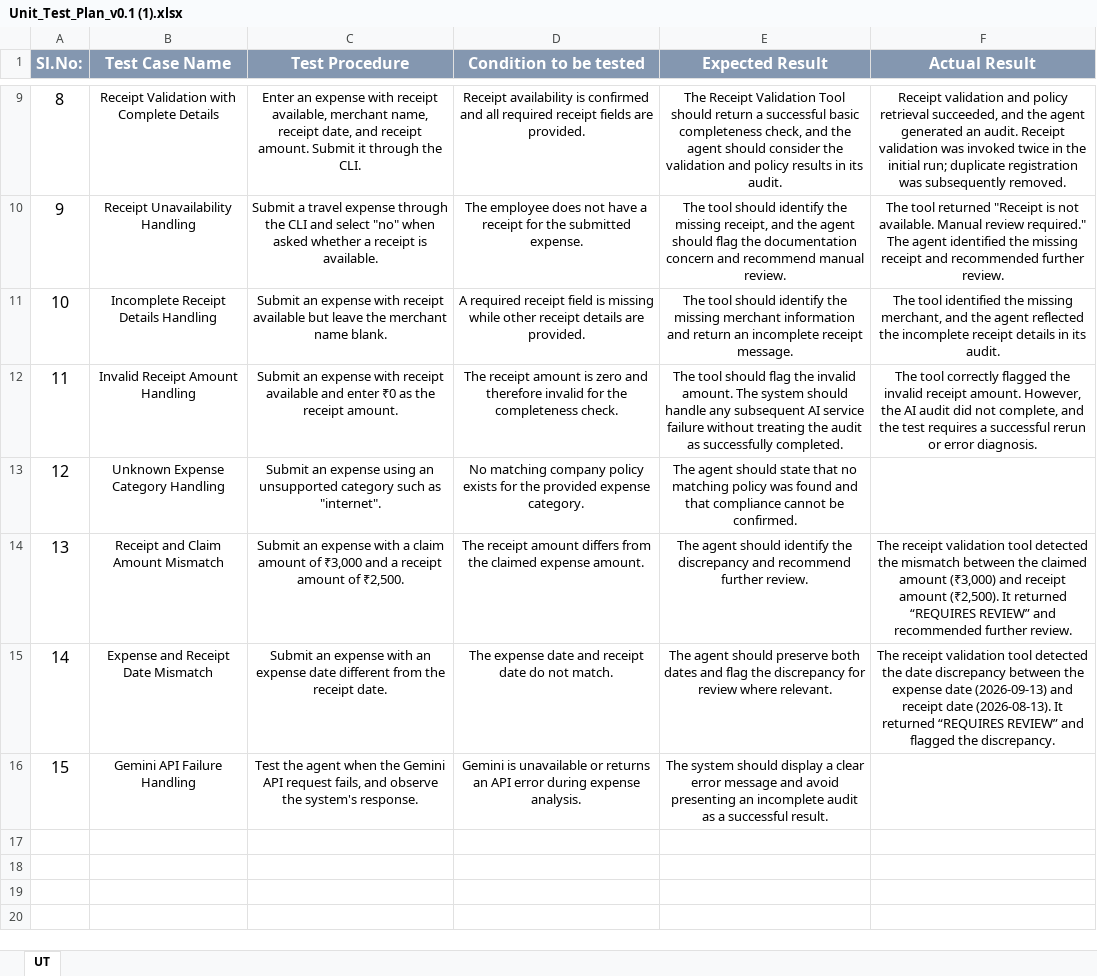
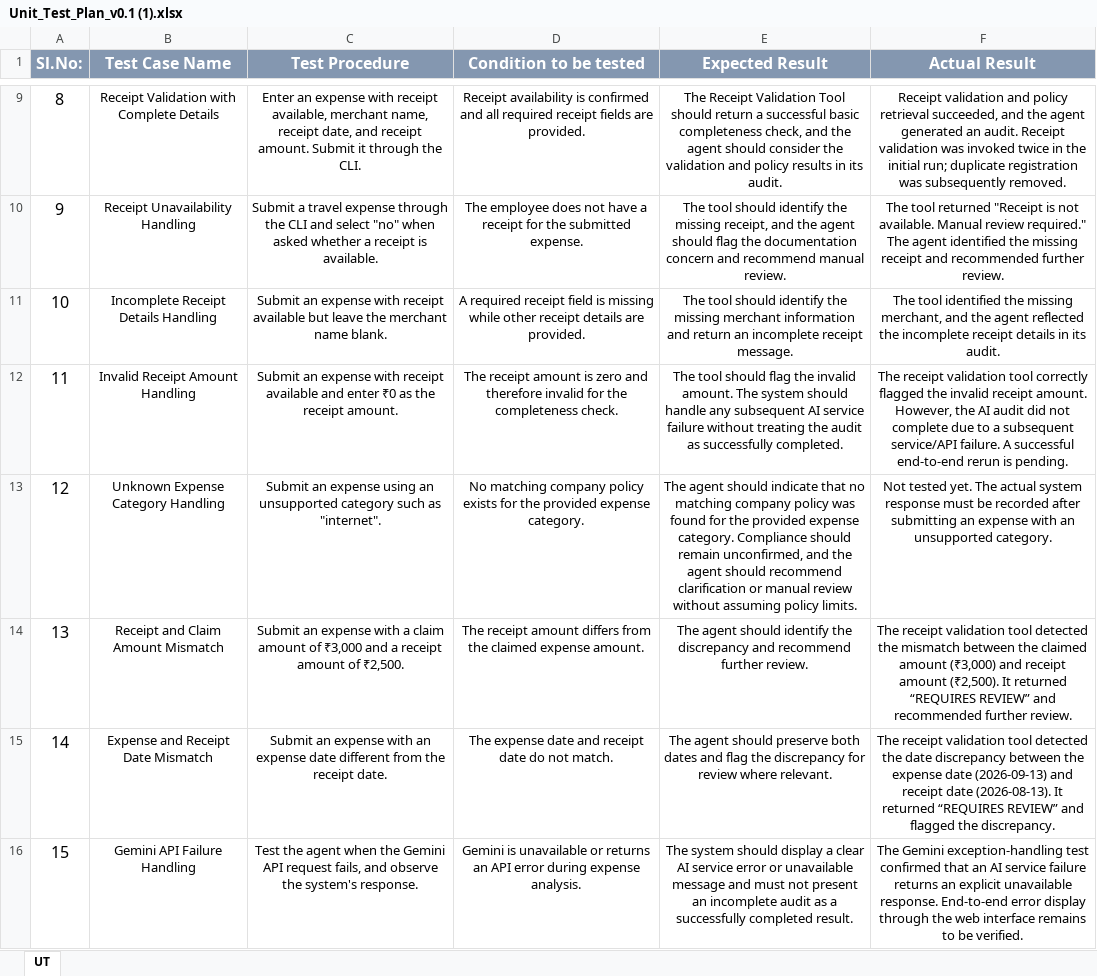
Before and after one commit to hareesh100807/AI-Agent-Coordination-Decision-Engine, an Excel workbook: Unit_Test_Plan_v0.1 (1).xlsx, sheet UT, drawn as a sheet; only a part is shown, gaps mark what is left out; values as stored, in another font and other column widths than the file's, no borders; the diff names each change by its address in the sheet, - before the commit and + after, or states it on an @@ line.

Commit message:
feat: Implement expense submission form and integrate AI audit agent
- Added a new HTML template for submitting expense claims with validation and preview features.
- Created unit tests for refined classification and policy reasoning in the expense audit agent.
- Developed the main Flask application to handle expense submissions, including validation and AI integration.
- Established health check API for application status monitoring.

```diff
--- a/Unit_Test_Plan_v0.1 (1).xlsx (sheet UT)
+++ b/Unit_Test_Plan_v0.1 (1).xlsx (sheet UT)
-F12 (Actual Result): The tool correctly flagged the invalid receipt amount. However, the AI audit did not complete, and the test requires a successful rerun or error diagnosis.
+F12 (Actual Result): The receipt validation tool correctly flagged the invalid receipt amount. However, the AI audit did not complete due to a subsequent service/API failure. A successful end-to-end rerun is pending.
-E13 (Expected Result): …agent should state that no matching policy was found and that compliance cannot be confirmed.
+E13 (Expected Result): …agent should indicate that no matching company policy was found for the provided expense category. Compliance should remain unconfirmed, and the agent should recommend clarification or manual review without assuming policy limits.
-F13 (Actual Result): (empty)
+F13 (Actual Result): Not tested yet. The actual system response must be recorded after submitting an expense with an unsupported category.
-E16 (Expected Result): …a clear error message and avoid presenting an incomplete audit as a successful result.
+E16 (Expected Result): …a clear AI service error or unavailable message and must not present an incomplete audit as a successfully completed result.
-F16 (Actual Result): (empty)
+F16 (Actual Result): The Gemini exception-handling test confirmed that an AI service failure returns an explicit unavailable response. End-to-end error display through the web interface remains to be verified.
```
Also changed, not shown: Defect_Tracker Template_v0.1 (1).xlsx, 12 other files.
